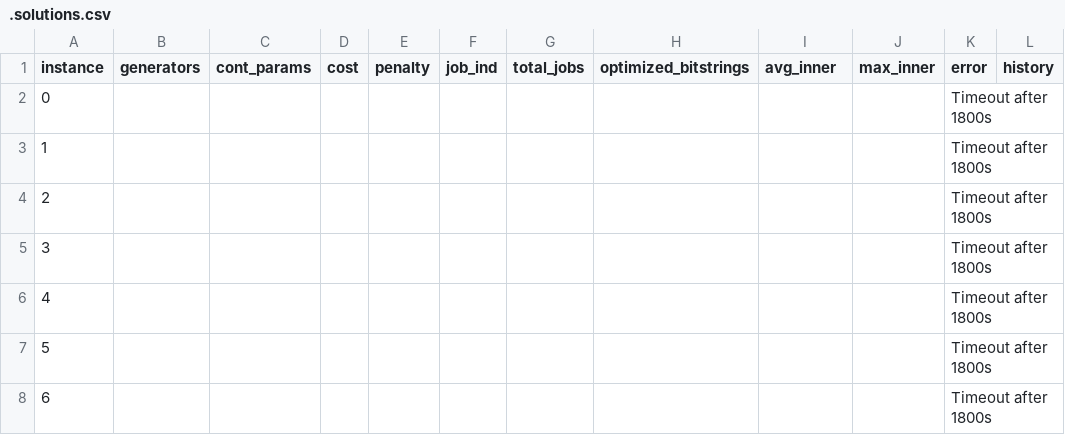
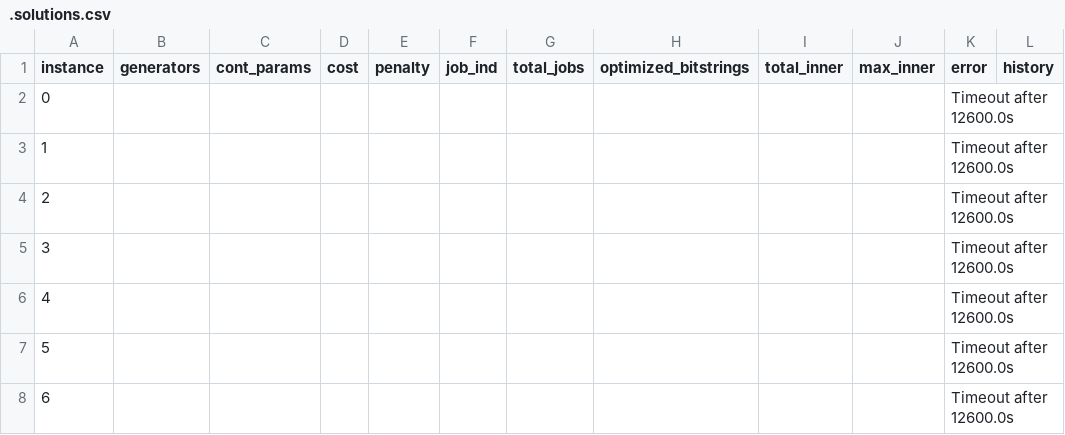
Before and after one commit to GaidaiIgor/PowerGridQuantumOpt, a CSV file: data/13/scip/.solutions.csv, drawn as a sheet; only a part is shown; the diff covers the shown part only.

Commit message:
data update

```diff
--- a/data/13/scip/.solutions.csv
+++ b/data/13/scip/.solutions.csv
@@ -1,8 +1,8 @@
-instance,generators,cont_params,cost,penalty,job_ind,total_jobs,optimized_bitstrings,avg_inner,max_inner,error,history
-0,,,,,,,,,,Timeout after 1800s,
-1,,,,,,,,,,Timeout after 1800s,
-2,,,,,,,,,,Timeout after 1800s,
-3,,,,,,,,,,Timeout after 1800s,
-4,,,,,,,,,,Timeout after 1800s,
-5,,,,,,,,,,Timeout after 1800s,
-6,,,,,,,,,,Timeout after 1800s,
+instance,generators,cont_params,cost,penalty,job_ind,total_jobs,optimized_bitstrings,total_inner,max_inner,error,history
+0,,,,,,,,,,Timeout after 12600.0s,
+1,,,,,,,,,,Timeout after 12600.0s,
+2,,,,,,,,,,Timeout after 12600.0s,
+3,,,,,,,,,,Timeout after 12600.0s,
+4,,,,,,,,,,Timeout after 12600.0s,
+5,,,,,,,,,,Timeout after 12600.0s,
+6,,,,,,,,,,Timeout after 12600.0s,
```
Also changed, not shown: 120 edited cells elsewhere in this file, 8 other files.
